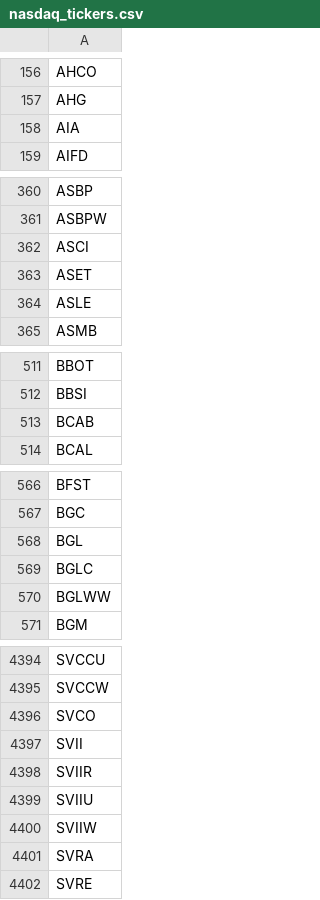
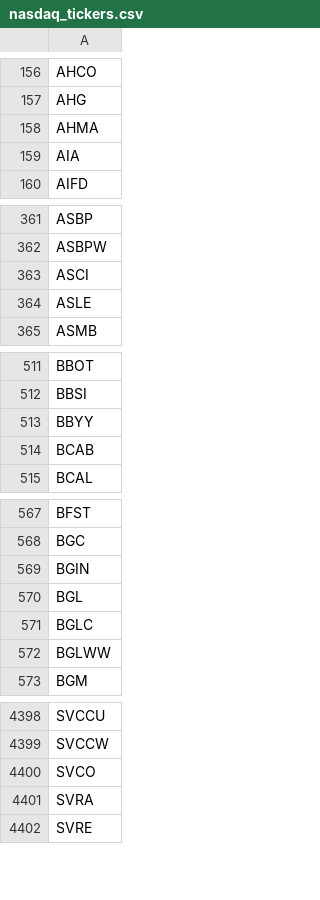
Before and after one commit to cmmds1982/nasdaq-tickers-fetcher, a CSV file: nasdaq_tickers.csv, drawn as a sheet; only a part is shown, gaps mark what is left out; the diff covers the shown part only.

```diff
--- a/nasdaq_tickers.csv
+++ b/nasdaq_tickers.csv
@@ -157,2 +157,3 @@ AHCO
 AHG
+AHMA
 AIA
@@ -362,3 +363,2 @@ ASBPW
 ASCI
-ASET
 ASLE
@@ -512,2 +512,3 @@ BBOT
 BBSI
+BBYY
 BCAB
@@ -567,2 +568,3 @@ BFST
 BGC
+BGIN
 BGL
@@ -4396,6 +4400,2 @@ SVCCW
 SVCO
-SVII
-SVIIR
-SVIIU
-SVIIW
 SVRA
```
Also changed, not shown: 3 added rows, 2 removed rows and 1 edited cell elsewhere in this file.
